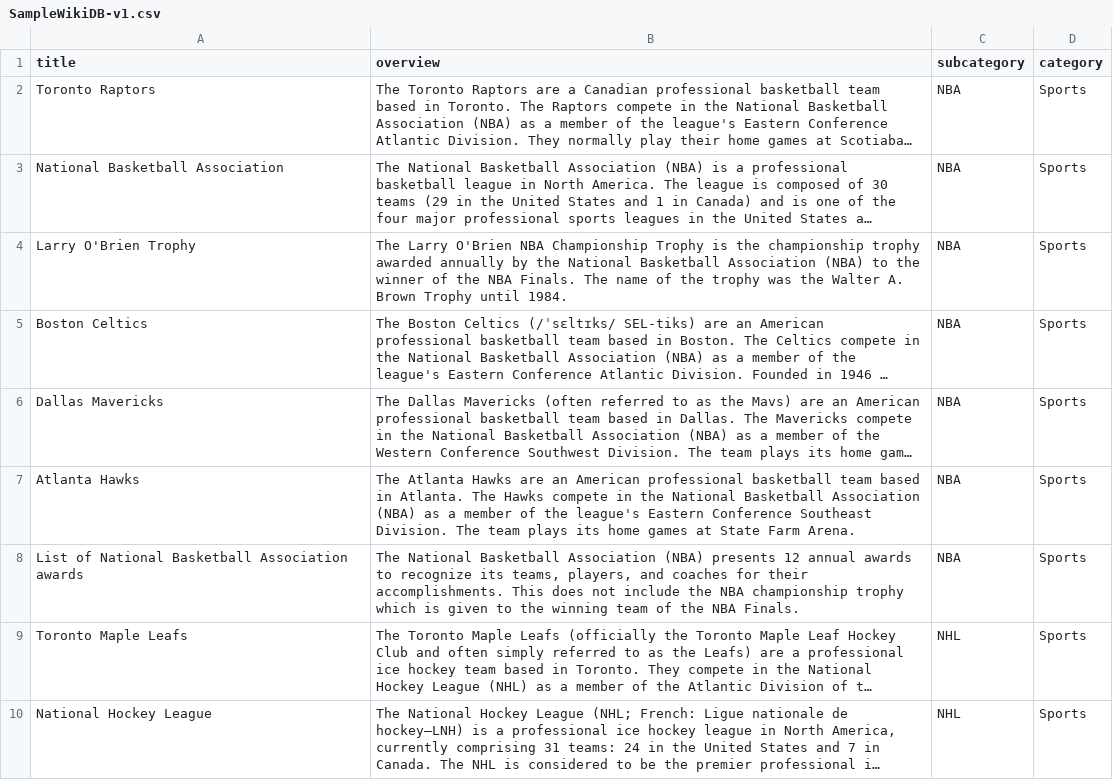
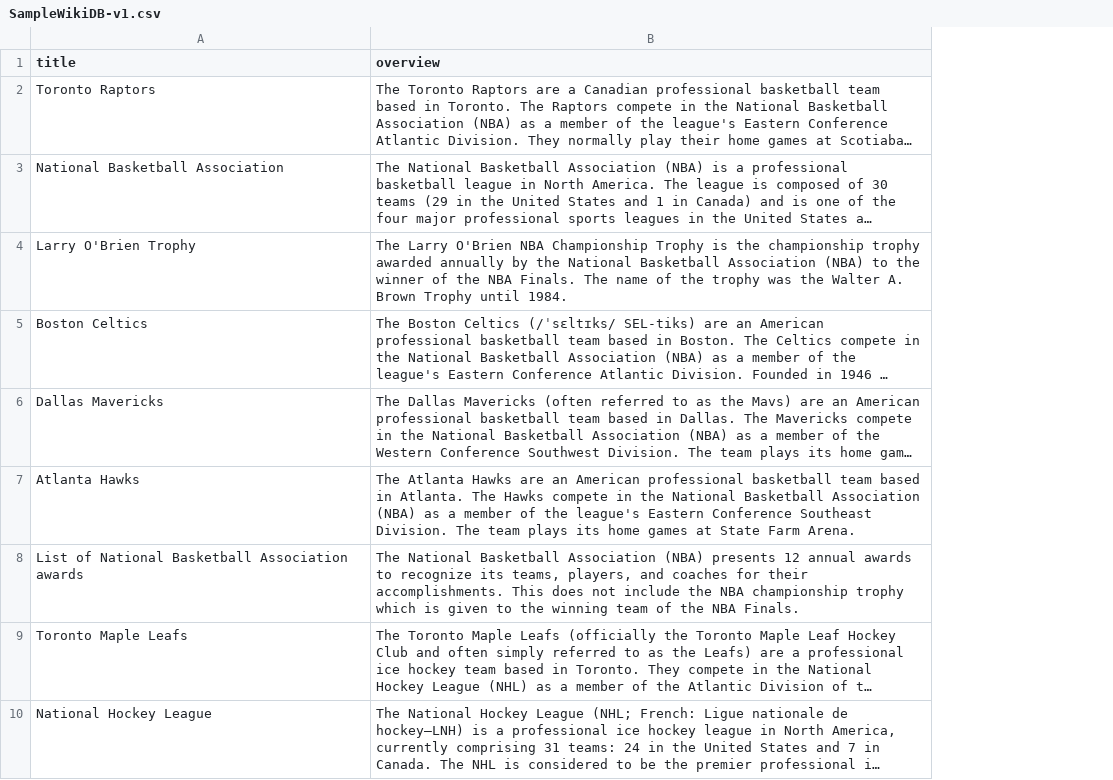
Before and after one commit to jlumbard/WikTok, a CSV file: Recommender Model Investigation/datasets/SampleWikiDB-v1.csv, drawn as a sheet; only a part is shown; long unchanged cells end in …; the diff names each change by its address in the sheet, - before the commit and + after, or states it on an @@ line.

Commit message:
Cleaned up some code

```diff
--- a/Recommender Model Investigation/datasets/SampleWikiDB-v1.csv
+++ b/Recommender Model Investigation/datasets/SampleWikiDB-v1.csv
-column C (subcategory), rows 2-10: NBA | NBA | NBA | NBA | NBA | NBA | NBA | NHL | NHL
-column D (category), rows 2-10: all Sports
```
